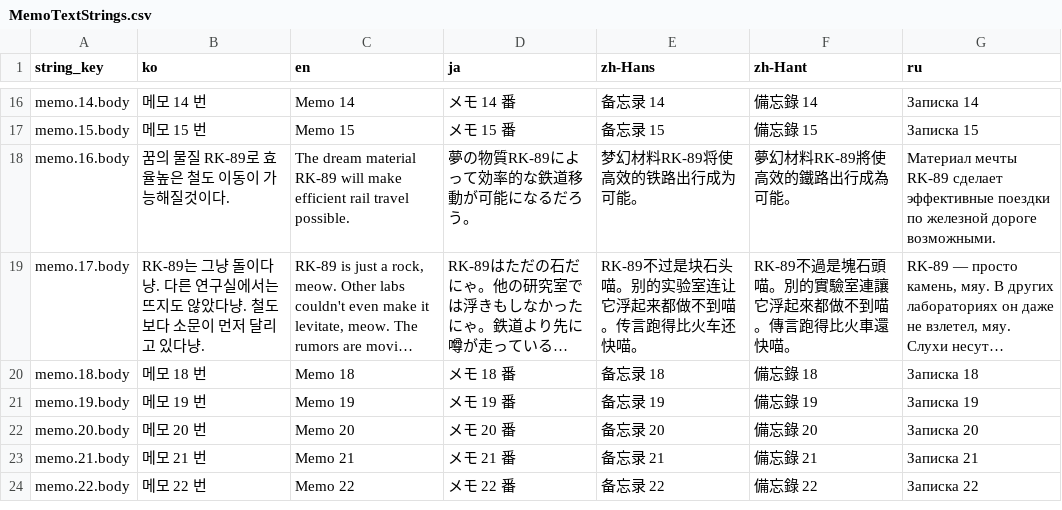
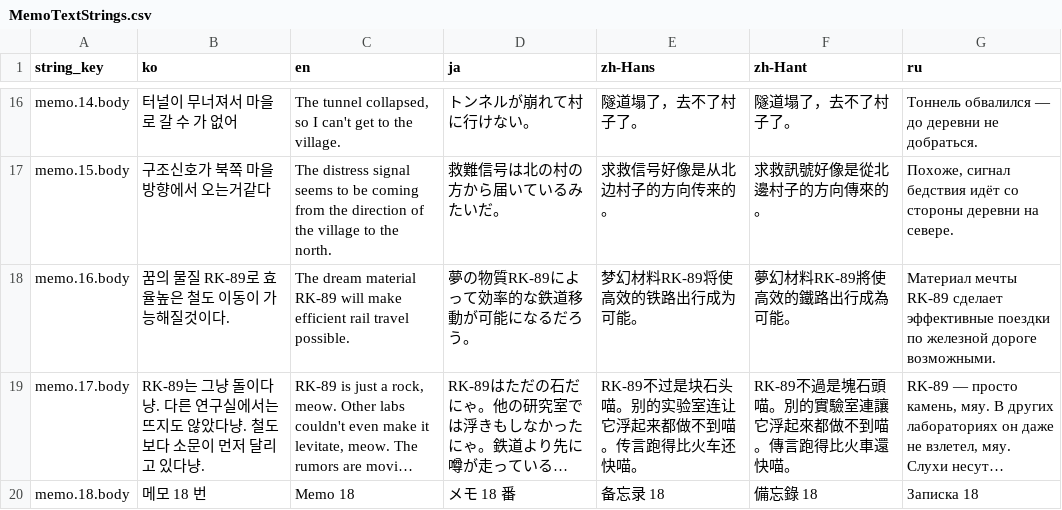
Before and after one commit to octopus7/extraction_shooter, a CSV file: TunaSweeper/Content/Data/MemoTextStrings.csv, drawn as a sheet; only a part is shown, gaps mark what is left out; the shorter side is filled out with more unchanged rows; long unchanged cells end in …; the diff covers the shown part only; the diff names each change by its address in the sheet, - before the commit and + after, or states it on an @@ line.

Commit message:
Finalize forest memo text and translations

```diff
--- a/TunaSweeper/Content/Data/MemoTextStrings.csv
+++ b/TunaSweeper/Content/Data/MemoTextStrings.csv
-B16 (ko): 메모 14 번
+B16 (ko): 터널이 무너져서 마을로 갈 수 가 없어
-C16 (en): Memo 14
+C16 (en): The tunnel collapsed, so I can't get to the village.
-D16 (ja): メモ 14 番
+D16 (ja): トンネルが崩れて村に行けない。
-E16 (zh-Hans): 备忘录 14
+E16 (zh-Hans): 隧道塌了，去不了村子了。
-F16 (zh-Hant): 備忘錄 14
+F16 (zh-Hant): 隧道塌了，去不了村子了。
-G16 (ru): Записка 14
+G16 (ru): Тоннель обвалился — до деревни не добраться.
-B17 (ko): 메모 15 번
+B17 (ko): 구조신호가 북쪽 마을 방향에서 오는거같다
-C17 (en): Memo 15
+C17 (en): The distress signal seems to be coming from the direction of the village to the north.
-D17 (ja): メモ 15 番
+D17 (ja): 救難信号は北の村の方から届いているみたいだ。
-E17 (zh-Hans): 备忘录 15
+E17 (zh-Hans): 求救信号好像是从北边村子的方向传来的。
-F17 (zh-Hant): 備忘錄 15
+F17 (zh-Hant): 求救訊號好像是從北邊村子的方向傳來的。
-G17 (ru): Записка 15
+G17 (ru): Похоже, сигнал бедствия идёт со стороны деревни на севере.
```
Also changed, not shown: 60 edited cells elsewhere in this file, 2 other files.
